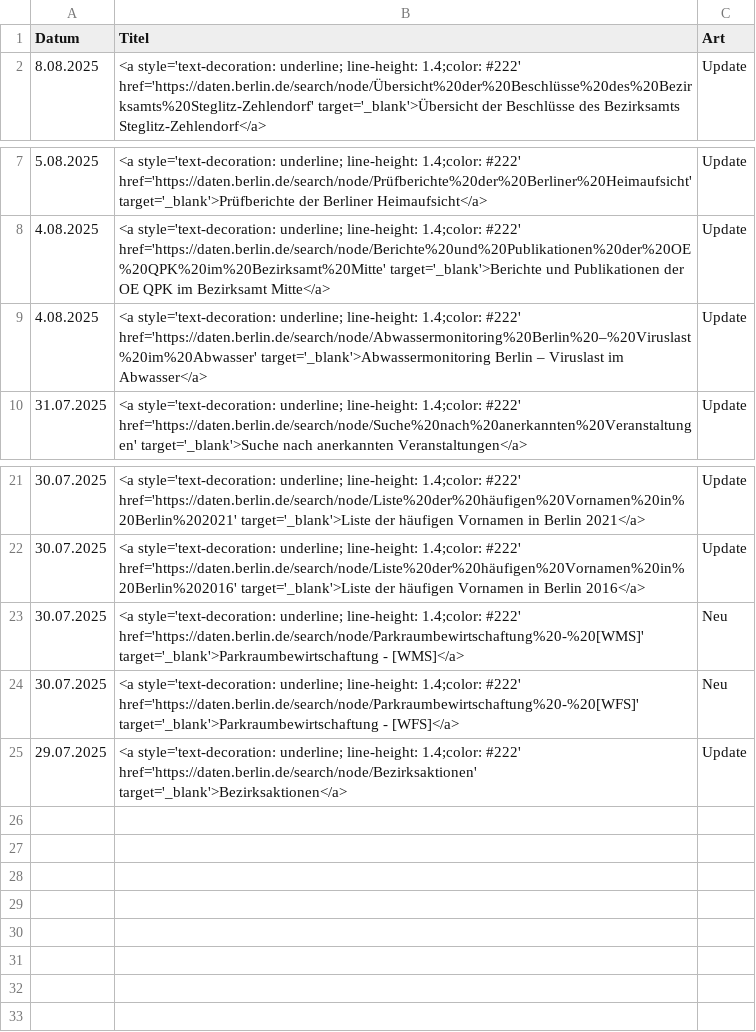
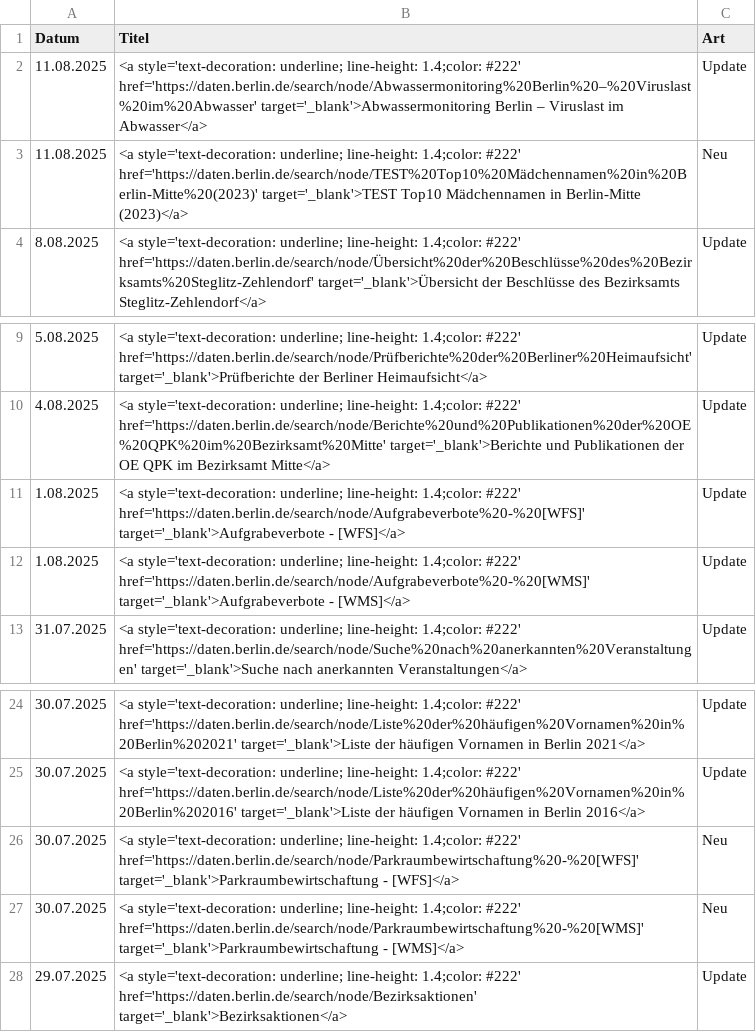
Before and after one commit to technologiestiftung/odis-datenportal-uebersicht, a CSV file: data/overviewDays.csv, drawn as a sheet; only a part is shown, gaps mark what is left out.

```diff
--- a/data/overviewDays.csv
+++ b/data/overviewDays.csv
@@ -1,2 +1,4 @@
 Datum,Titel,Art
+11.08.2025,<a style='text-decoration: underline; line-height: 1.4;color: #222' href='https://daten.berlin.de/search/node/Abwassermonitoring%20Berlin%20–%20Viruslast%20im%20Abwasser' target='_blank'>Abwassermonitoring Berlin – Viruslast im Abwasser</a>,Update
+11.08.2025,<a style='text-decoration: underline; line-height: 1.4;color: #222' href='https://daten.berlin.de/search/node/TEST%20Top10%20Mädchennamen%20in%20Berlin-Mitte%20(2023)' target='_blank'>TEST Top10 Mädchennamen in Berlin-Mitte (2023)</a>,Neu
 8.08.2025,<a style='text-decoration: underline; line-height: 1.4;color: #222' href='https://daten.berlin.de/search/node/Übersicht%20der%20Beschlüsse%20des%20Bezirksamts%20Steglitz-Zehlendorf' target='_blank'>Übersicht der Beschlüsse des Bezirksamts Steglitz-Zehlendorf</a>,Update
@@ -8,3 +10,4 @@ Datum,Titel,Art
 4.08.2025,<a style='text-decoration: underline; line-height: 1.4;color: #222' href='https://daten.berlin.de/search/node/Berichte%20und%20Publikationen%20der%20OE%20QPK%20im%20Bezirksamt%20Mitte' target='_blank'>Berichte und Publikationen der OE QPK im Bezirksamt Mitte</a>,Update
-4.08.2025,<a style='text-decoration: underline; line-height: 1.4;color: #222' href='https://daten.berlin.de/search/node/Abwassermonitoring%20Berlin%20–%20Viruslast%20im%20Abwasser' target='_blank'>Abwassermonitoring Berlin – Viruslast im Abwasser</a>,Update
+1.08.2025,<a style='text-decoration: underline; line-height: 1.4;color: #222' href='https://daten.berlin.de/search/node/Aufgrabeverbote%20-%20[WFS]' target='_blank'>Aufgrabeverbote - [WFS]</a>,Update
+1.08.2025,<a style='text-decoration: underline; line-height: 1.4;color: #222' href='https://daten.berlin.de/search/node/Aufgrabeverbote%20-%20[WMS]' target='_blank'>Aufgrabeverbote - [WMS]</a>,Update
 31.07.2025,<a style='text-decoration: underline; line-height: 1.4;color: #222' href='https://daten.berlin.de/search/node/Suche%20nach%20anerkannten%20Veranstaltungen' target='_blank'>Suche nach anerkannten Veranstaltungen</a>,Update
@@ -22,4 +25,4 @@ Datum,Titel,Art
 30.07.2025,<a style='text-decoration: underline; line-height: 1.4;color: #222' href='https://daten.berlin.de/search/node/Liste%20der%20häufigen%20Vornamen%20in%20Berlin%202016' target='_blank'>Liste der häufigen Vornamen in Berlin 2016</a>,Update
+30.07.2025,<a style='text-decoration: underline; line-height: 1.4;color: #222' href='https://daten.berlin.de/search/node/Parkraumbewirtschaftung%20-%20[WFS]' target='_blank'>Parkraumbewirtschaftung - [WFS]</a>,Neu
 30.07.2025,<a style='text-decoration: underline; line-height: 1.4;color: #222' href='https://daten.berlin.de/search/node/Parkraumbewirtschaftung%20-%20[WMS]' target='_blank'>Parkraumbewirtschaftung - [WMS]</a>,Neu
-30.07.2025,<a style='text-decoration: underline; line-height: 1.4;color: #222' href='https://daten.berlin.de/search/node/Parkraumbewirtschaftung%20-%20[WFS]' target='_blank'>Parkraumbewirtschaftung - [WFS]</a>,Neu
 29.07.2025,<a style='text-decoration: underline; line-height: 1.4;color: #222' href='https://daten.berlin.de/search/node/Bezirksaktionen' target='_blank'>Bezirksaktionen</a>,Update
```
Also changed, not shown: 1 other file.
